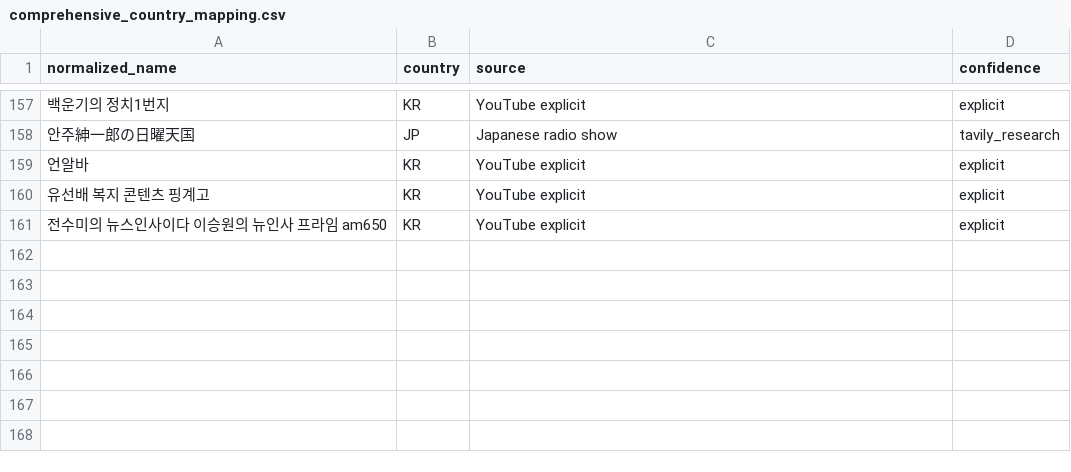
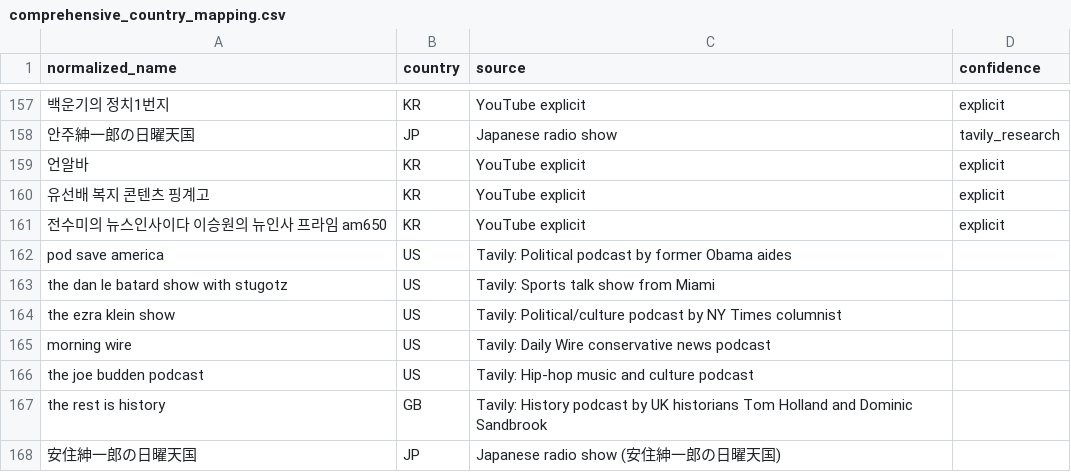
Before and after one commit to julian-luminate/podcast, a CSV file: comprehensive_country_mapping.csv, drawn as a sheet; only a part is shown, gaps mark what is left out; the diff names each change by its address in the sheet, - before the commit and + after, or states it on an @@ line.

```diff
--- a/comprehensive_country_mapping.csv
+++ b/comprehensive_country_mapping.csv
+row 162: pod save america | US | Tavily: Political podcast by former Obama aides
+row 163: the dan le batard show with stugotz | US | Tavily: Sports talk show from Miami
+row 164: the ezra klein show | US | Tavily: Political/culture podcast by NY Times columnist
+row 165: morning wire | US | Tavily: Daily Wire conservative news podcast
+row 166: the joe budden podcast | US | Tavily: Hip-hop music and culture podcast
+row 167: the rest is history | GB | Tavily: History podcast by UK historians Tom Holland and Dominic Sandbrook
+row 168: 安住紳一郎の日曜天国 | JP | Japanese radio show (安住紳一郎の日曜天国)
```
Also changed, not shown: union_genre_mapping.csv, 3 other files.
